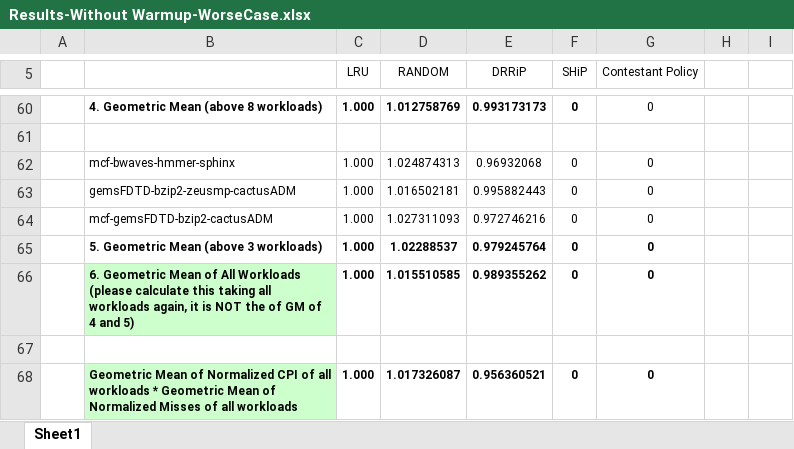
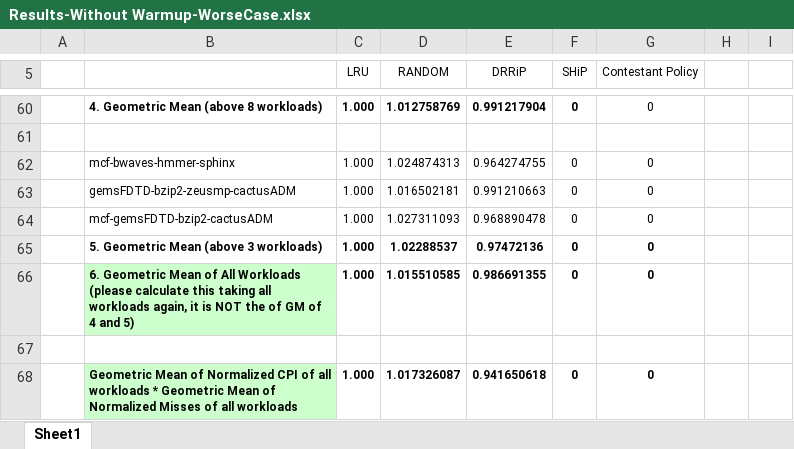
Before and after one commit to ramyadhadidi/CRC, an Excel workbook: runs/Results-Without Warmup-WorseCase.xlsx, sheet Sheet1, drawn as a sheet; only a part is shown, gaps mark what is left out; values as stored, in another font and other column widths than the file's, no borders; the diff covers the shown part only; the diff names each change by its address in the sheet, - before the commit and + after, or states it on an @@ line.

```diff
--- a/runs/Results-Without Warmup-WorseCase.xlsx (sheet Sheet1)
+++ b/runs/Results-Without Warmup-WorseCase.xlsx (sheet Sheet1)
-E60 (DRRiP): 0.993173173
+E60 (DRRiP): 0.991217904
-E62 (DRRiP): 0.96932068
+E62 (DRRiP): 0.964274755
-E63 (DRRiP): 0.995882443
+E63 (DRRiP): 0.991210663
-E64 (DRRiP): 0.972746216
+E64 (DRRiP): 0.968890478
-E65 (DRRiP): 0.979245764
+E65 (DRRiP): 0.97472136
-E66 (DRRiP): 0.989355262
+E66 (DRRiP): 0.986691355
-E68 (DRRiP): 0.956360521
+E68 (DRRiP): 0.941650618
```
Also changed, not shown: 53 edited cells elsewhere in this sheet, 4 other files.
